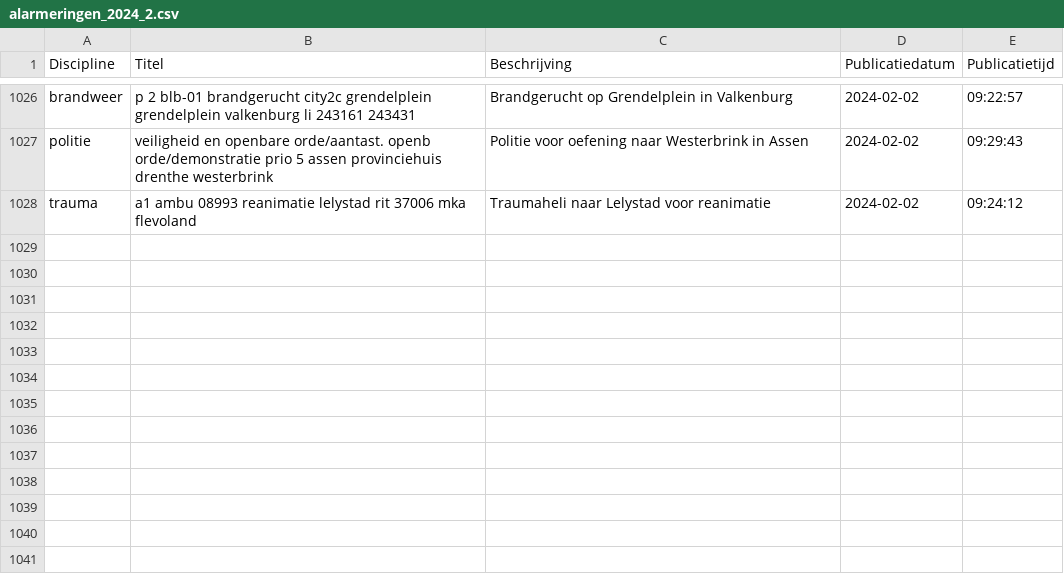
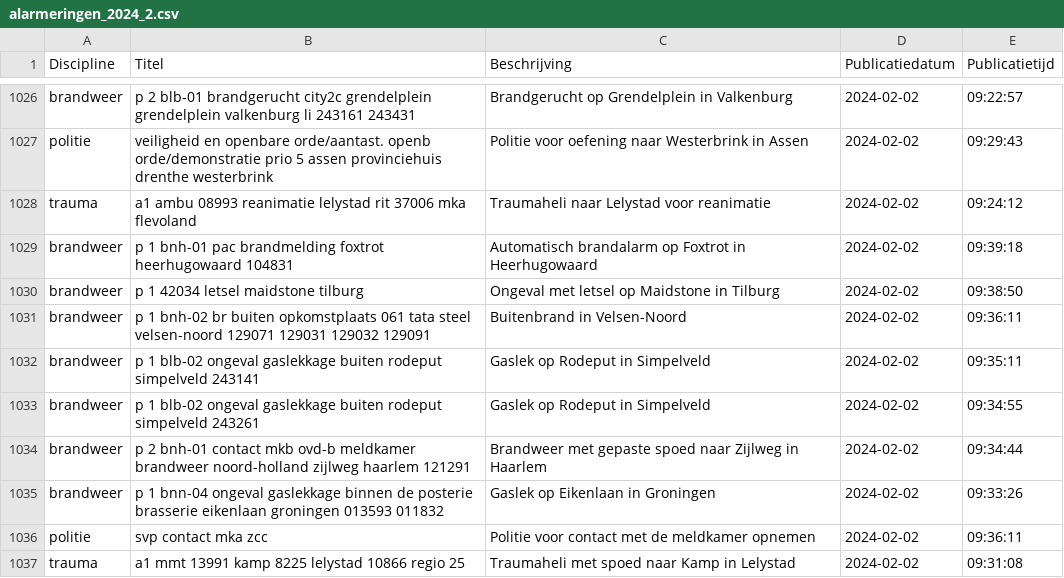
Before and after one commit to maartensiffels/inactief-p2000, a CSV file: data/alarmeringen_2024_2.csv, drawn as a sheet; only a part is shown, gaps mark what is left out; the diff names each change by its address in the sheet, - before the commit and + after, or states it on an @@ line.

```diff
--- a/data/alarmeringen_2024_2.csv
+++ b/data/alarmeringen_2024_2.csv
+row 1029: brandweer | p 1 bnh-01 pac brandmelding foxtrot heerhugowaard 104831 | Automatisch brandalarm op Foxtrot in Heerhugowaard | 2024-02-02 | 09:39:18
+row 1030: brandweer | p 1 42034 letsel maidstone tilburg | Ongeval met letsel op Maidstone in Tilburg | 2024-02-02 | 09:38:50
+row 1031: brandweer | p 1 bnh-02 br buiten opkomstplaats 061 tata steel velsen-noord 129071 129031 129032 129091 | Buitenbrand in Velsen-Noord | 2024-02-02 | 09:36:11
+row 1032: brandweer | p 1 blb-02 ongeval gaslekkage buiten rodeput simpelveld 243141 | Gaslek op Rodeput in Simpelveld | 2024-02-02 | 09:35:11
+row 1033: brandweer | p 1 blb-02 ongeval gaslekkage buiten rodeput simpelveld 243261 | Gaslek op Rodeput in Simpelveld | 2024-02-02 | 09:34:55
+row 1034: brandweer | p 2 bnh-01 contact mkb ovd-b meldkamer brandweer noord-holland zijlweg haarlem 121291 | Brandweer met gepaste spoed naar Zijlweg in Haarlem | 2024-02-02 | 09:34:44
+row 1035: brandweer | p 1 bnn-04 ongeval gaslekkage binnen de posterie brasserie eikenlaan groningen 013593 011832 | Gaslek op Eikenlaan in Groningen | 2024-02-02 | 09:33:26
+row 1036: politie | svp contact mka zcc | Politie voor contact met de meldkamer opnemen | 2024-02-02 | 09:36:11
+row 1037: trauma | a1 mmt 13991 kamp 8225 lelystad 10866 regio 25 | Traumaheli met spoed naar Kamp in Lelystad | 2024-02-02 | 09:31:08
```
Also changed, not shown: 2 other files.
